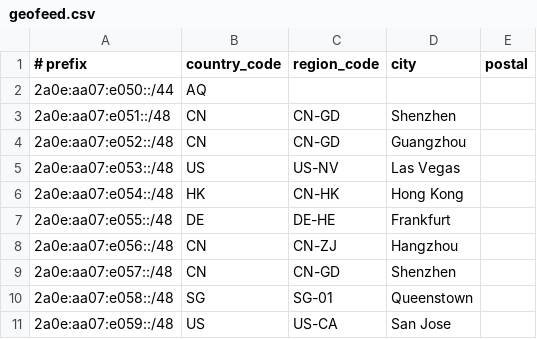
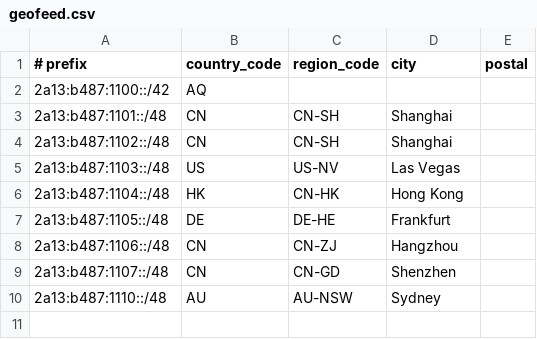
Before and after one commit to Potat0000/AS200078, a CSV file: geofeed.csv, drawn as a sheet.

Commit message:
Update geofeed

```diff
--- a/geofeed.csv
+++ b/geofeed.csv
@@ -1,11 +1,10 @@
 # prefix,country_code,region_code,city,postal
-2a0e:aa07:e050::/44,AQ,"","",
-2a0e:aa07:e051::/48,CN,CN-GD,Shenzhen,
-2a0e:aa07:e052::/48,CN,CN-GD,Guangzhou,
-2a0e:aa07:e053::/48,US,US-NV,Las Vegas,
-2a0e:aa07:e054::/48,HK,CN-HK,Hong Kong,
-2a0e:aa07:e055::/48,DE,DE-HE,Frankfurt,
-2a0e:aa07:e056::/48,CN,CN-ZJ,Hangzhou,
-2a0e:aa07:e057::/48,CN,CN-GD,Shenzhen,
-2a0e:aa07:e058::/48,SG,SG-01,Queenstown,
-2a0e:aa07:e059::/48,US,US-CA,San Jose,
+2a13:b487:1100::/42,AQ,"","",
+2a13:b487:1101::/48,CN,CN-SH,Shanghai,
+2a13:b487:1102::/48,CN,CN-SH,Shanghai,
+2a13:b487:1103::/48,US,US-NV,Las Vegas,
+2a13:b487:1104::/48,HK,CN-HK,Hong Kong,
+2a13:b487:1105::/48,DE,DE-HE,Frankfurt,
+2a13:b487:1106::/48,CN,CN-ZJ,Hangzhou,
+2a13:b487:1107::/48,CN,CN-GD,Shenzhen,
+2a13:b487:1110::/48,AU,AU-NSW,Sydney,
```
Also changed, not shown: 1 other file.
